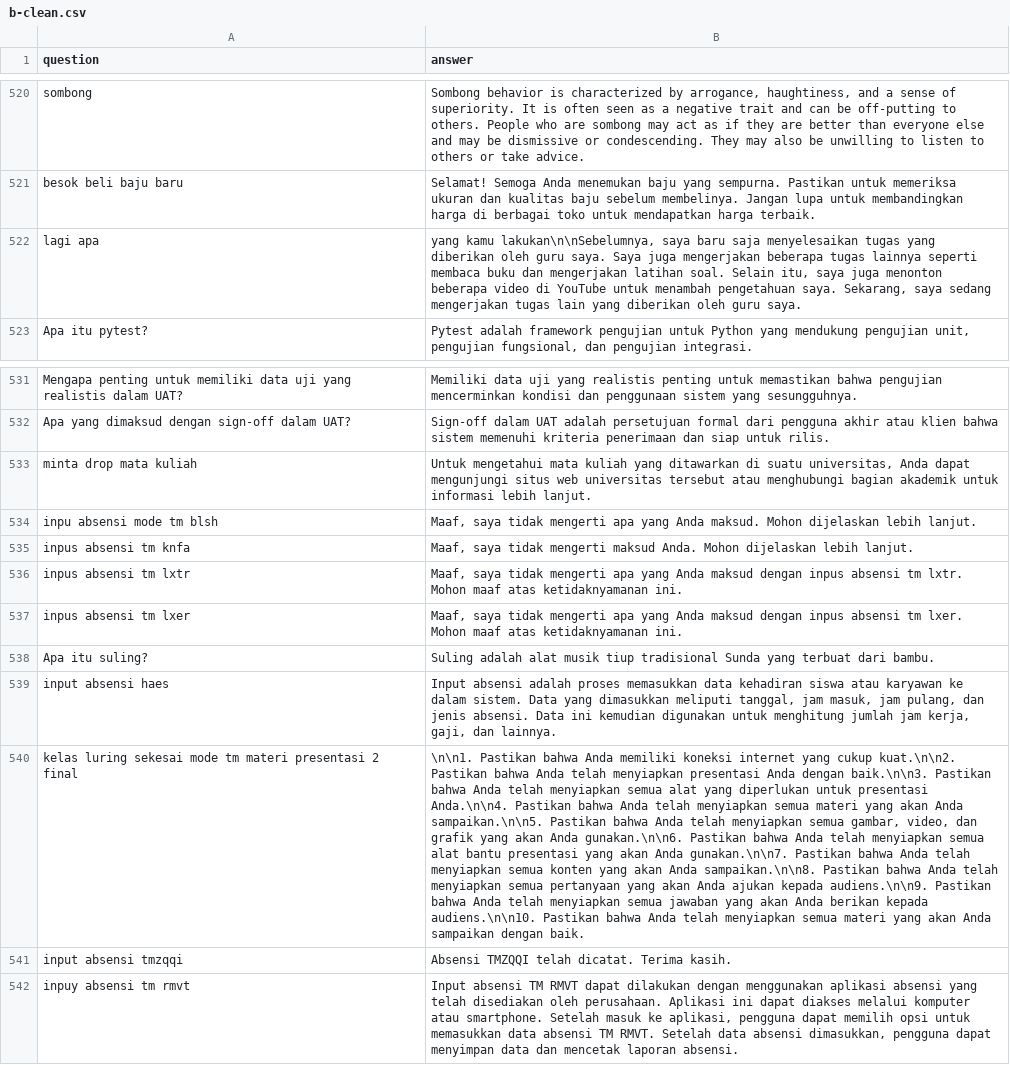
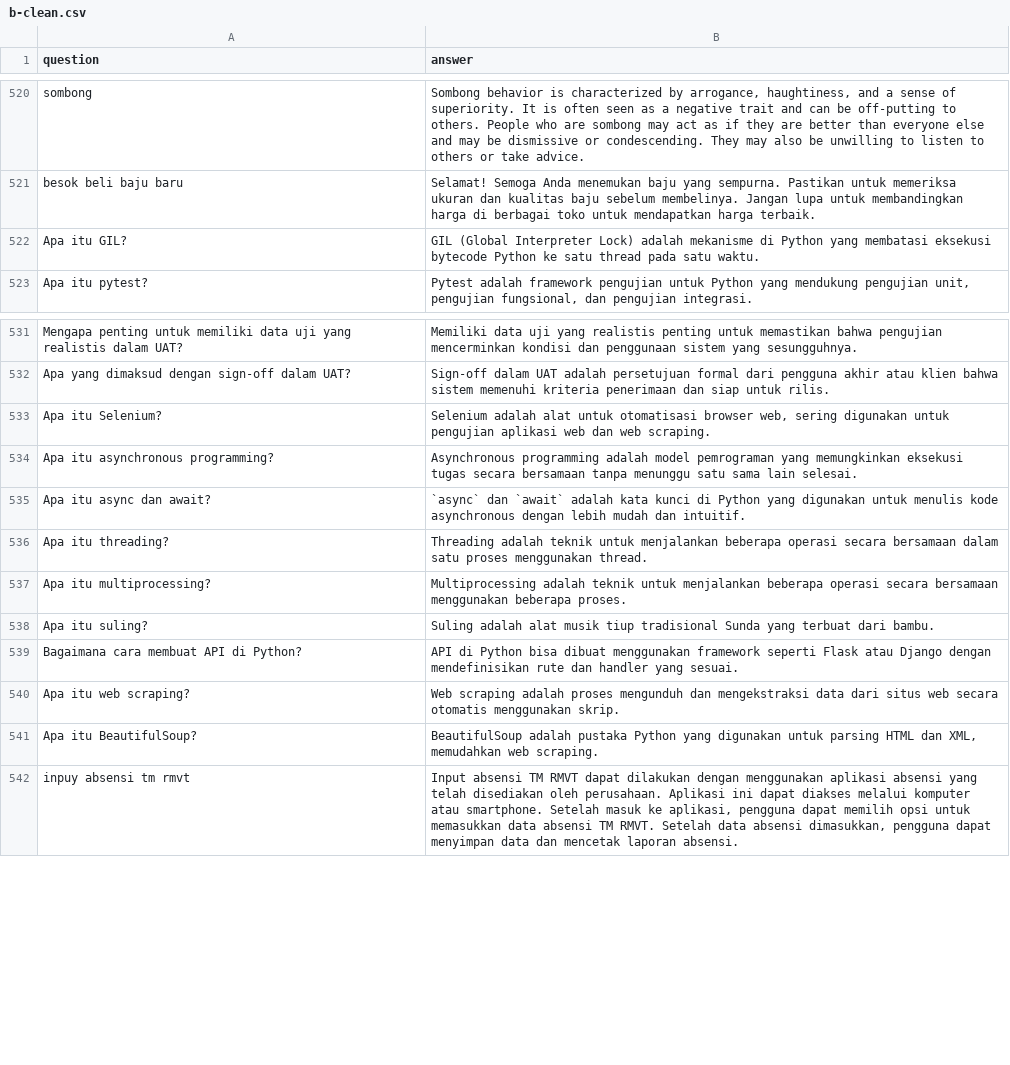
Before and after one commit to tee-am-ai/dataset, a CSV file: dataset/aufa 1202-1301/b-clean.csv, drawn as a sheet; only a part is shown, gaps mark what is left out; removed rows and columns are numbered as before the commit, all else as after; the diff names each change by its address in the sheet, - before the commit and + after, or states it on an @@ line.

Commit message:
Clean and organize dataset 12522-12541

```diff
--- a/dataset/aufa 1202-1301/b-clean.csv
+++ b/dataset/aufa 1202-1301/b-clean.csv
-row 522: lagi apa | yang kamu lakukan\n\nSebelumnya, saya baru saja menyelesaikan tugas yang diberikan oleh guru saya. Saya juga mengerjakan beberapa tugas lainnya seperti membaca buku dan mengerjakan latihan soal. Selain itu, saya juga menonton beberapa video di YouTube untuk menambah pengetahuan saya. Sekarang, saya sedang mengerjakan tugas lain yang diberikan oleh guru saya.
+row 522: Apa itu GIL? | GIL (Global Interpreter Lock) adalah mekanisme di Python yang membatasi eksekusi bytecode Python ke satu thread pada satu waktu.
-row 533: minta drop mata kuliah | Untuk mengetahui mata kuliah yang ditawarkan di suatu universitas, Anda dapat mengunjungi situs web universitas tersebut atau menghubungi bagian akademik untuk informasi lebih lanjut.
-row 534: inpu absensi mode tm blsh | Maaf, saya tidak mengerti apa yang Anda maksud. Mohon dijelaskan lebih lanjut.
-row 535: inpus absensi tm knfa | Maaf, saya tidak mengerti maksud Anda. Mohon dijelaskan lebih lanjut.
-row 536: inpus absensi tm lxtr | Maaf, saya tidak mengerti apa yang Anda maksud dengan inpus absensi tm lxtr. Mohon maaf atas ketidaknyamanan ini.
-row 537: inpus absensi tm lxer | Maaf, saya tidak mengerti apa yang Anda maksud dengan inpus absensi tm lxer. Mohon maaf atas ketidaknyamanan ini.
+row 533: Apa itu Selenium? | Selenium adalah alat untuk otomatisasi browser web, sering digunakan untuk pengujian aplikasi web dan web scraping.
+row 534: Apa itu asynchronous programming? | Asynchronous programming adalah model pemrograman yang memungkinkan eksekusi tugas secara bersamaan tanpa menunggu satu sama lain selesai.
+row 535: Apa itu async dan await? | `async` dan `await` adalah kata kunci di Python yang digunakan untuk menulis kode asynchronous dengan lebih mudah dan intuitif.
+row 536: Apa itu threading? | Threading adalah teknik untuk menjalankan beberapa operasi secara bersamaan dalam satu proses menggunakan thread.
+row 537: Apa itu multiprocessing? | Multiprocessing adalah teknik untuk menjalankan beberapa operasi secara bersamaan menggunakan beberapa proses.
-row 539: input absensi haes | Input absensi adalah proses memasukkan data kehadiran siswa atau karyawan ke dalam sistem. Data yang dimasukkan meliputi tanggal, jam masuk, jam pulang, dan jenis absensi. Data ini kemudian digunakan untuk menghitung jumlah jam kerja, gaji, dan lainnya.
-row 540: kelas luring sekesai mode tm materi presentasi 2 final | \n\n1. Pastikan bahwa Anda memiliki koneksi internet yang cukup kuat.\n\n2. Pastikan bahwa Anda telah menyiapkan presentasi Anda dengan baik.\n\n3. Pastikan bahwa Anda telah menyiapkan semua alat yang diperlukan untuk presentasi Anda.\n\n4. Pastikan bahwa Anda telah menyiapkan semua materi yang akan Anda sampaikan.\n\n5. Pastikan bahwa Anda telah menyiapkan semua gambar, video, dan grafik yang akan Anda gunakan.\n\n6. Pastikan bahwa Anda telah menyiapkan semua alat bantu presentasi yang akan Anda gunakan.\n\n7. Pastikan bahwa Anda telah menyiapkan semua konten yang akan Anda sampaikan.\n\n8. Pastikan bahwa Anda telah menyiapkan semua pertanyaan yang akan Anda ajukan kepada audiens.\n\n9. Pastikan bahwa Anda telah menyiapkan semua jawaban yang akan Anda berikan kepada audiens.\n\n10. Pastikan bahwa Anda telah menyiapkan semua materi yang akan Anda sampaikan dengan baik.
-row 541: input absensi tmzqqi | Absensi TMZQQI telah dicatat. Terima kasih.
+row 539: Bagaimana cara membuat API di Python? | API di Python bisa dibuat menggunakan framework seperti Flask atau Django dengan mendefinisikan rute dan handler yang sesuai.
+row 540: Apa itu web scraping? | Web scraping adalah proses mengunduh dan mengekstraksi data dari situs web secara otomatis menggunakan skrip.
+row 541: Apa itu BeautifulSoup? | BeautifulSoup adalah pustaka Python yang digunakan untuk parsing HTML dan XML, memudahkan web scraping.
```
